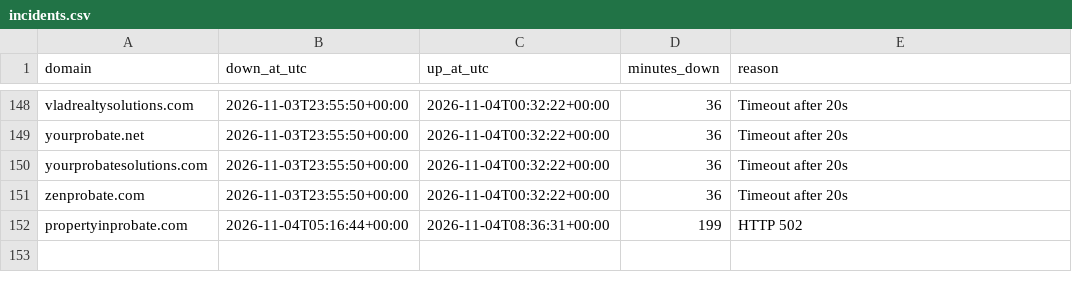
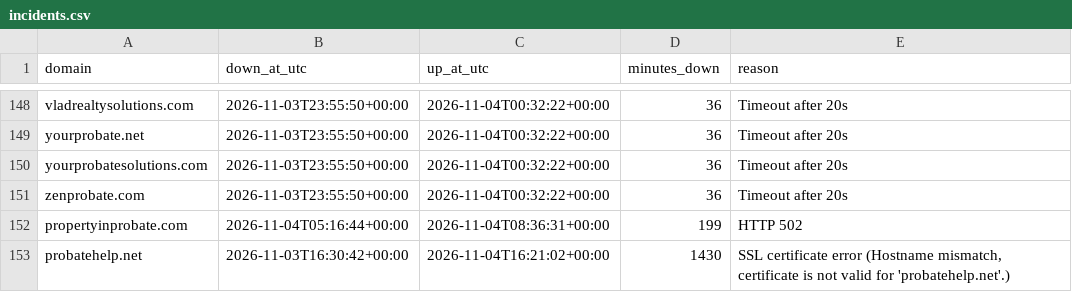
Before and after one commit to bchok75/uplcuptime, a CSV file: data/incidents.csv, drawn as a sheet; only a part is shown, gaps mark what is left out; the diff names each change by its address in the sheet, - before the commit and + after, or states it on an @@ line.

```diff
--- a/data/incidents.csv
+++ b/data/incidents.csv
+row 153: probatehelp.net | 2026-11-03T16:30:42+00:00 | 2026-11-04T16:21:02+00:00 | 1430 | SSL certificate error (Hostname mismatch, certificate is not valid for 'probatehelp.net'.)
```
Also changed, not shown: 2 other files.
